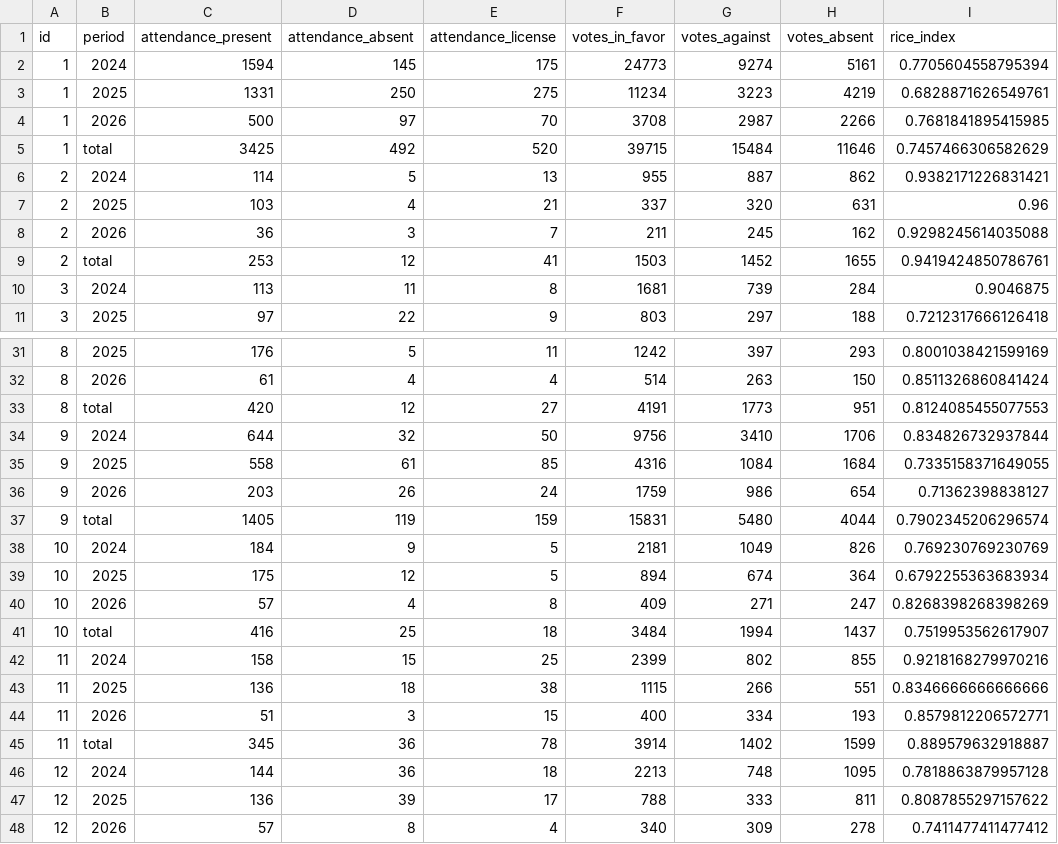
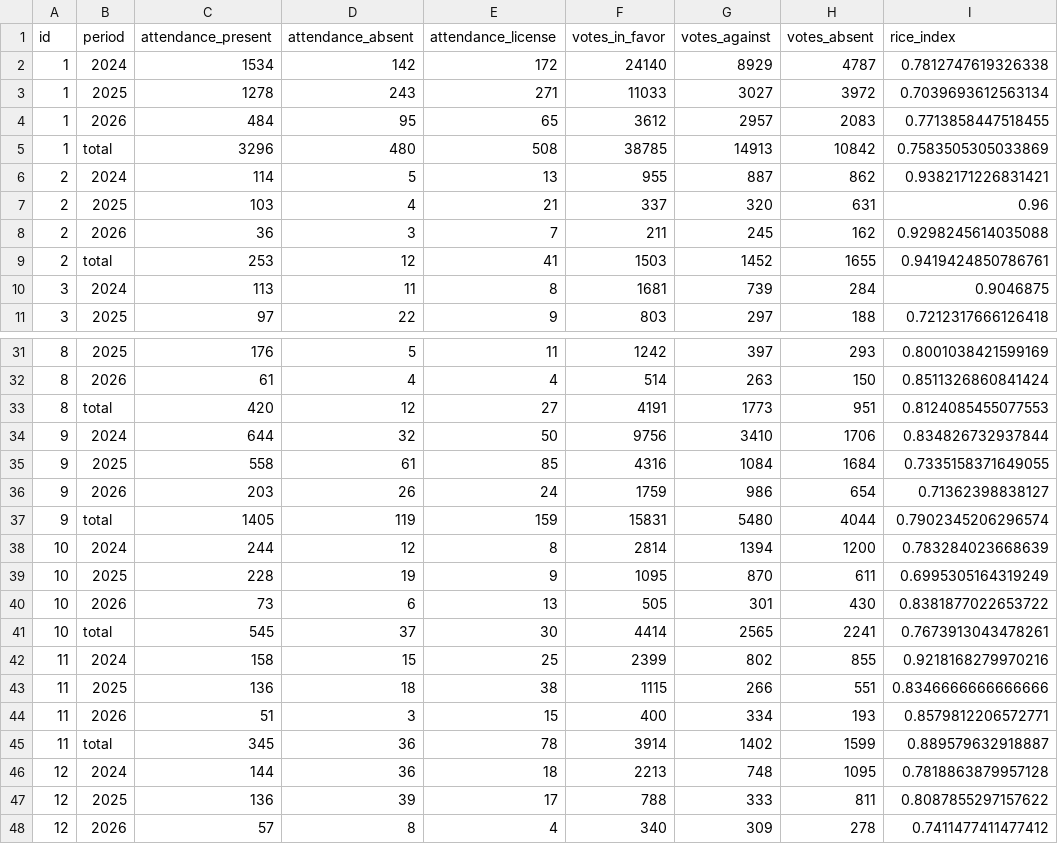
Before and after one commit to guyo14/banana-congresogt-site, a CSV file: data/party_stats.csv, drawn as a sheet; only a part is shown, gaps mark what is left out; removed rows and columns are numbered as before the commit, all else as after; the diff names each change by its address in the sheet, - before the commit and + after, or states it on an @@ line.

```diff
--- a/data/party_stats.csv
+++ b/data/party_stats.csv
-row 2: 1 | 2024 | 1594 | 145 | 175 | 24773 | 9274 | 5161 | 0.7705604558795394
-row 3: 1 | 2025 | 1331 | 250 | 275 | 11234 | 3223 | 4219 | 0.6828871626549761
-row 4: 1 | 2026 | 500 | 97 | 70 | 3708 | 2987 | 2266 | 0.7681841895415985
-row 5: 1 | total | 3425 | 492 | 520 | 39715 | 15484 | 11646 | 0.7457466306582629
+row 2: 1 | 2024 | 1534 | 142 | 172 | 24140 | 8929 | 4787 | 0.7812747619326338
+row 3: 1 | 2025 | 1278 | 243 | 271 | 11033 | 3027 | 3972 | 0.7039693612563134
+row 4: 1 | 2026 | 484 | 95 | 65 | 3612 | 2957 | 2083 | 0.7713858447518455
+row 5: 1 | total | 3296 | 480 | 508 | 38785 | 14913 | 10842 | 0.7583505305033869
-row 38: 10 | 2024 | 184 | 9 | 5 | 2181 | 1049 | 826 | 0.769230769230769
-row 39: 10 | 2025 | 175 | 12 | 5 | 894 | 674 | 364 | 0.6792255363683934
-row 40: 10 | 2026 | 57 | 4 | 8 | 409 | 271 | 247 | 0.8268398268398269
-row 41: 10 | total | 416 | 25 | 18 | 3484 | 1994 | 1437 | 0.7519953562617907
+row 38: 10 | 2024 | 244 | 12 | 8 | 2814 | 1394 | 1200 | 0.783284023668639
+row 39: 10 | 2025 | 228 | 19 | 9 | 1095 | 870 | 611 | 0.6995305164319249
+row 40: 10 | 2026 | 73 | 6 | 13 | 505 | 301 | 430 | 0.8381877022653722
+row 41: 10 | total | 545 | 37 | 30 | 4414 | 2565 | 2241 | 0.7673913043478261
```
Also changed, not shown: data/congressman_stats.csv, data/congressmen.csv, 15 other files.
